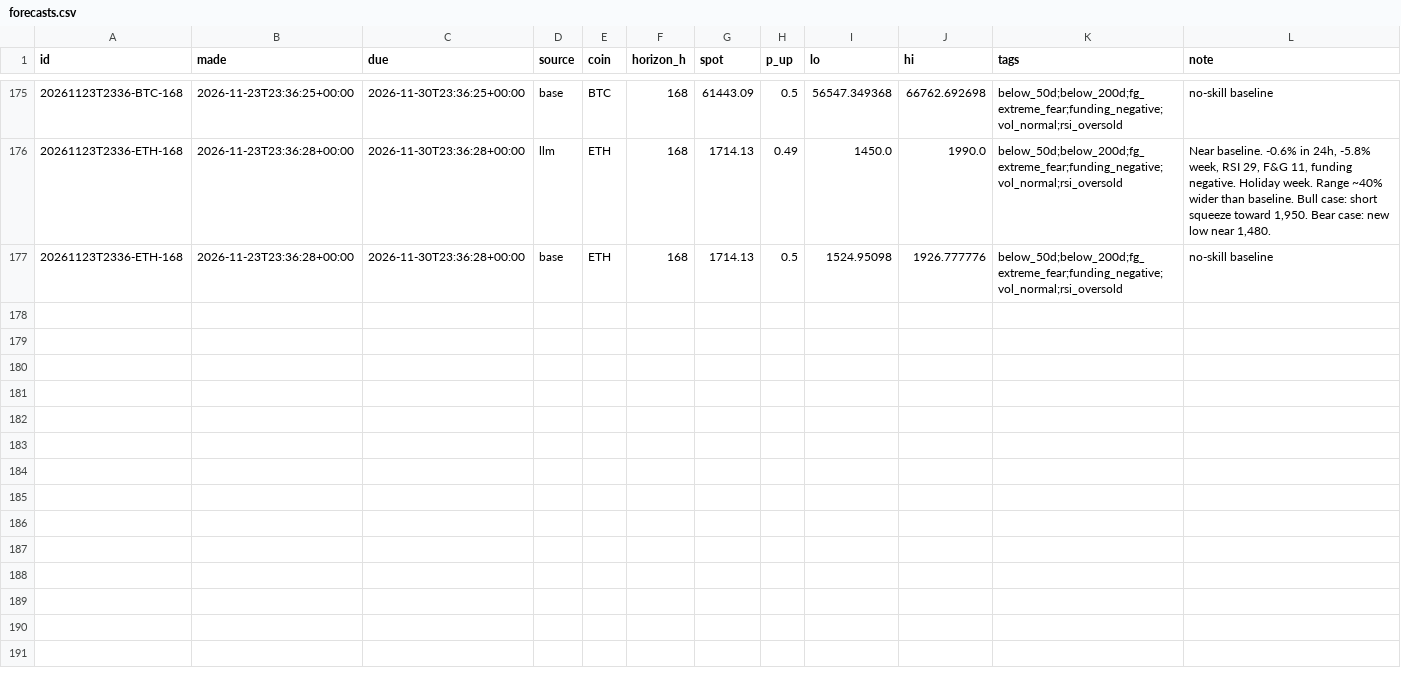
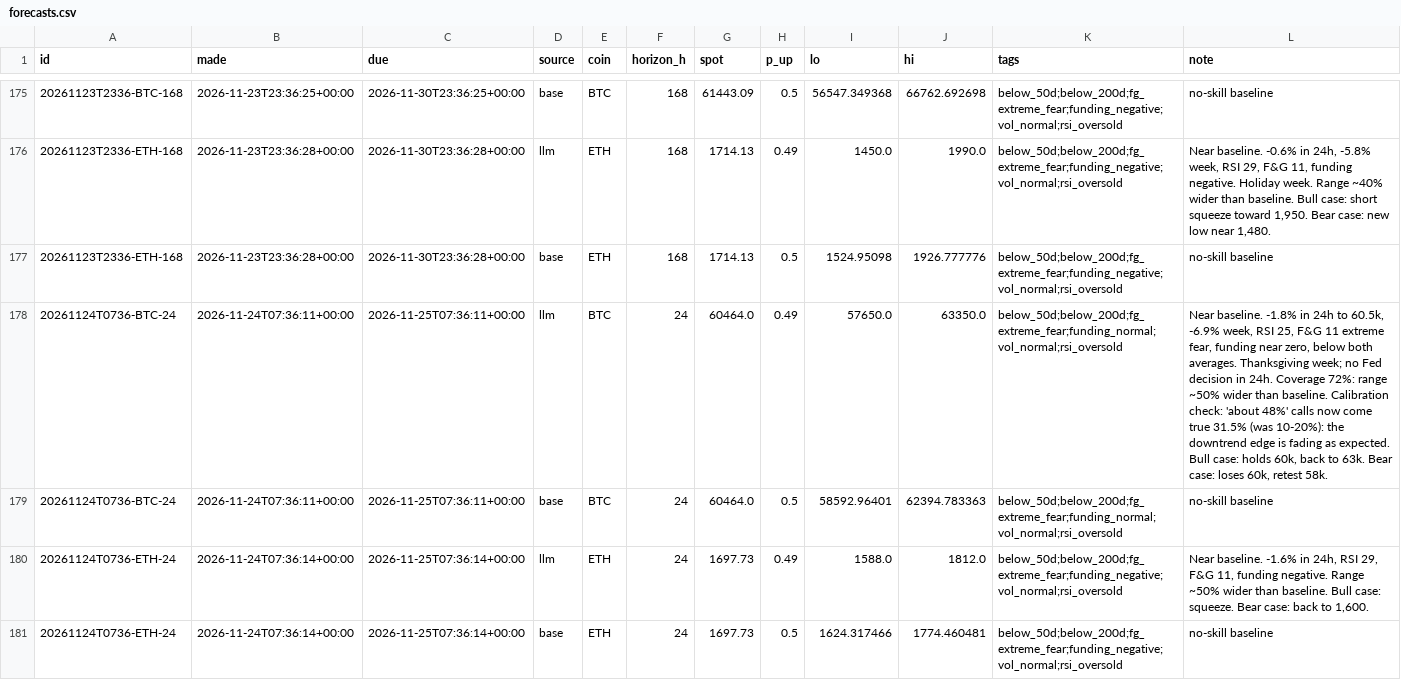
Before and after one commit to DharmikGohil/LLMTrading, a CSV file: paper/crypto/learn/forecasts.csv, drawn as a sheet; only a part is shown, gaps mark what is left out; the diff names each change by its address in the sheet, - before the commit and + after, or states it on an @@ line.

```diff
--- a/paper/crypto/learn/forecasts.csv
+++ b/paper/crypto/learn/forecasts.csv
+row 178: 20261124T0736-BTC-24 | 2026-11-24T07:36:11+00:00 | 2026-11-25T07:36:11+00:00 | llm | BTC | 24 | 60464.0 | 0.49 | 57650.0 | 63350.0 | below_50d;below_200d;fg_extreme_fear;funding_normal;vol_normal;rsi_oversold | Near baseline. -1.8% in 24h to 60.5k, -6.9% week, RSI 25, F&G 11 extreme fear, funding near zero, below both averages. Thanksgiving week; no Fed decision in 24h. Coverage 72%: range ~50% wider than baseline. Calibration check: 'about 48%' calls now come true 31.5% (was 10-20%): the downtrend edge is fading as expected. Bull case: holds 60k, back to 63k. Bear case: loses 60k, retest 58k.
+row 179: 20261124T0736-BTC-24 | 2026-11-24T07:36:11+00:00 | 2026-11-25T07:36:11+00:00 | base | BTC | 24 | 60464.0 | 0.5 | 58592.96401 | 62394.783363 | below_50d;below_200d;fg_extreme_fear;funding_normal;vol_normal;rsi_oversold | no-skill baseline
+row 180: 20261124T0736-ETH-24 | 2026-11-24T07:36:14+00:00 | 2026-11-25T07:36:14+00:00 | llm | ETH | 24 | 1697.73 | 0.49 | 1588.0 | 1812.0 | below_50d;below_200d;fg_extreme_fear;funding_negative;vol_normal;rsi_oversold | Near baseline. -1.6% in 24h, RSI 29, F&G 11, funding negative. Range ~50% wider than baseline. Bull case: squeeze. Bear case: back to 1,600.
+row 181: 20261124T0736-ETH-24 | 2026-11-24T07:36:14+00:00 | 2026-11-25T07:36:14+00:00 | base | ETH | 24 | 1697.73 | 0.5 | 1624.317466 | 1774.460481 | below_50d;below_200d;fg_extreme_fear;funding_negative;vol_normal;rsi_oversold | no-skill baseline
```
Also changed, not shown: paper/crypto/learn/brackets.csv, 2 other files.
